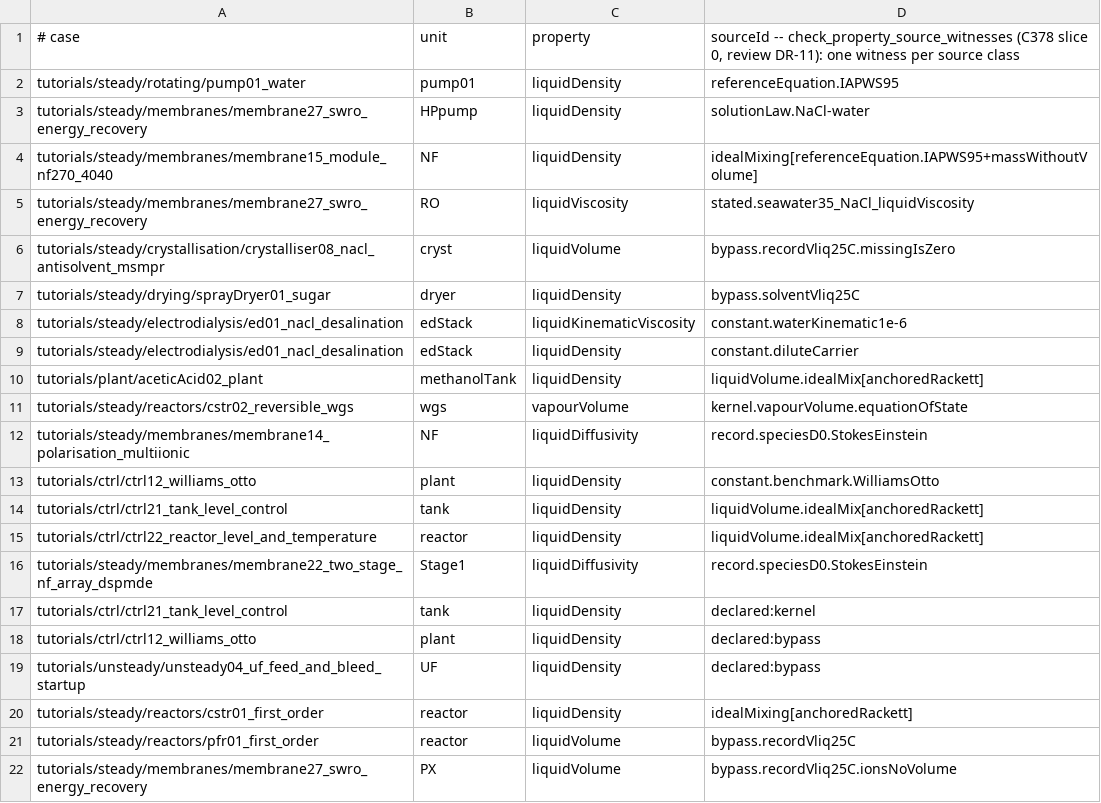
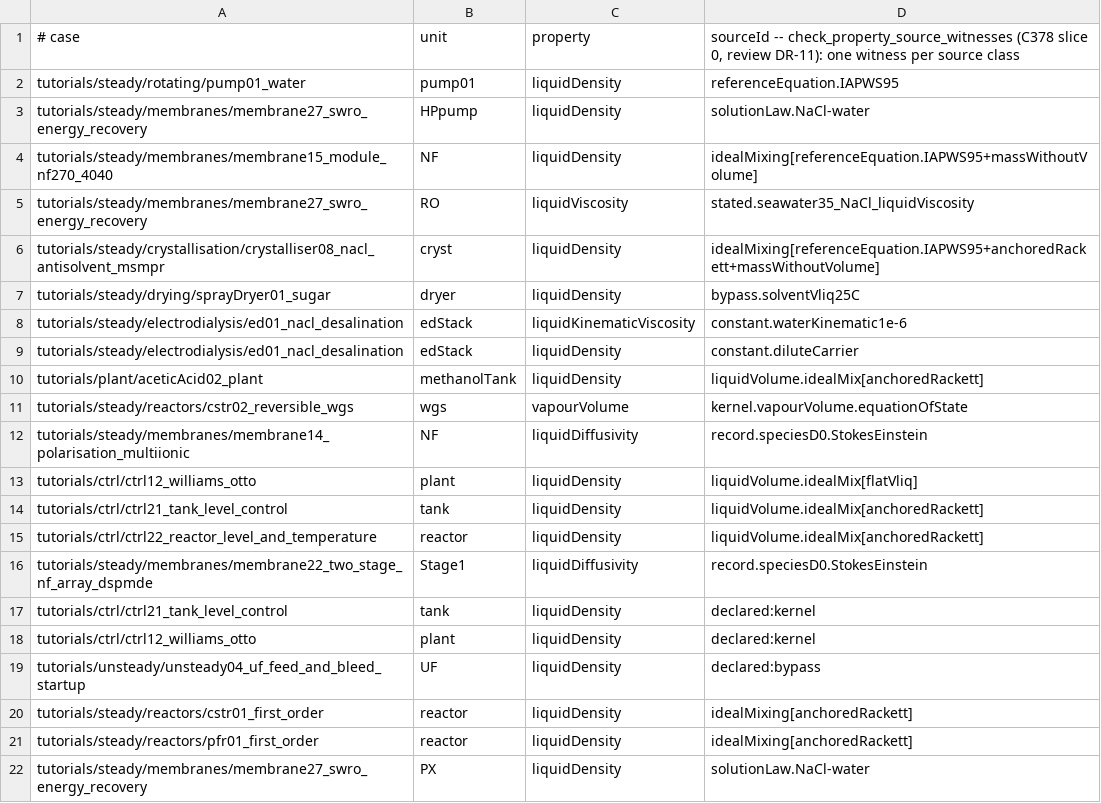
Before and after one commit to choupo-admin/choupo, a TSV file: bin/curate/property_source_witnesses.tsv, drawn as a sheet.

Commit message:
C421 door D: ratchet rows, declarations, witnesses, guides, the swro01 device count, the moved-golden audit
liquid_property_ratchet_debt.tsv loses the six rows of this family (pfr 4 vliq, crystalliser 5, CrystallisationSaturation 1, pressureExchanger 1, EffectiveDiffusivity 1 direct, WilliamsOttoPlant 1 literal); PropertySourceDeclarations and property_source_witnesses follow the door's words (liquidDensity kernel; pfr also vapourVolume); docs/ai/unit-ops.md, Theory Guide and Tutorials Guide say where each unit's liquid properties come from and that typing one is refused; PDFs rebuilt.  swro01's exchanger array is 7 devices (ceil(6.02), a sizing RESULT that was 5.84 so 6 while a dissolved salt had no volume); the GUI fixture and the lessons that cited moved lines follow.  Moved rows: docs/audits/2026-11-18-door-d-reactors-crystallisation-moved-goldens.md.

Signed-off-by: Vítor Geraldes <talentgroundlda@gmail.com>

```diff
--- a/bin/curate/property_source_witnesses.tsv
+++ b/bin/curate/property_source_witnesses.tsv
@@ -5,3 +5,3 @@ tutorials/steady/membranes/membrane15_module_nf270_4040	NF	liquidDensity	idealMi
 tutorials/steady/membranes/membrane27_swro_energy_recovery	RO	liquidViscosity	stated.seawater35_NaCl_liquidViscosity
-tutorials/steady/crystallisation/crystalliser08_nacl_antisolvent_msmpr	cryst	liquidVolume	bypass.recordVliq25C.missingIsZero
+tutorials/steady/crystallisation/crystalliser08_nacl_antisolvent_msmpr	cryst	liquidDensity	idealMixing[referenceEquation.IAPWS95+anchoredRackett+massWithoutVolume]
 tutorials/steady/drying/sprayDryer01_sugar	dryer	liquidDensity	bypass.solventVliq25C
@@ -12,3 +12,3 @@ tutorials/steady/reactors/cstr02_reversible_wgs	wgs	vapourVolume	kernel.vapourVo
 tutorials/steady/membranes/membrane14_polarisation_multiionic	NF	liquidDiffusivity	record.speciesD0.StokesEinstein
-tutorials/ctrl/ctrl12_williams_otto	plant	liquidDensity	constant.benchmark.WilliamsOtto
+tutorials/ctrl/ctrl12_williams_otto	plant	liquidDensity	liquidVolume.idealMix[flatVliq]
 tutorials/ctrl/ctrl21_tank_level_control	tank	liquidDensity	liquidVolume.idealMix[anchoredRackett]
@@ -17,6 +17,6 @@ tutorials/steady/membranes/membrane22_two_stage_nf_array_dspmde	Stage1	liquidDif
 tutorials/ctrl/ctrl21_tank_level_control	tank	liquidDensity	declared:kernel
-tutorials/ctrl/ctrl12_williams_otto	plant	liquidDensity	declared:bypass
+tutorials/ctrl/ctrl12_williams_otto	plant	liquidDensity	declared:kernel
 tutorials/unsteady/unsteady04_uf_feed_and_bleed_startup	UF	liquidDensity	declared:bypass
 tutorials/steady/reactors/cstr01_first_order	reactor	liquidDensity	idealMixing[anchoredRackett]
-tutorials/steady/reactors/pfr01_first_order	reactor	liquidVolume	bypass.recordVliq25C
-tutorials/steady/membranes/membrane27_swro_energy_recovery	PX	liquidVolume	bypass.recordVliq25C.ionsNoVolume
+tutorials/steady/reactors/pfr01_first_order	reactor	liquidDensity	idealMixing[anchoredRackett]
+tutorials/steady/membranes/membrane27_swro_energy_recovery	PX	liquidDensity	solutionLaw.NaCl-water
```
Also changed, not shown: bin/curate/liquid_property_ratchet_debt.tsv, 14 other files.
